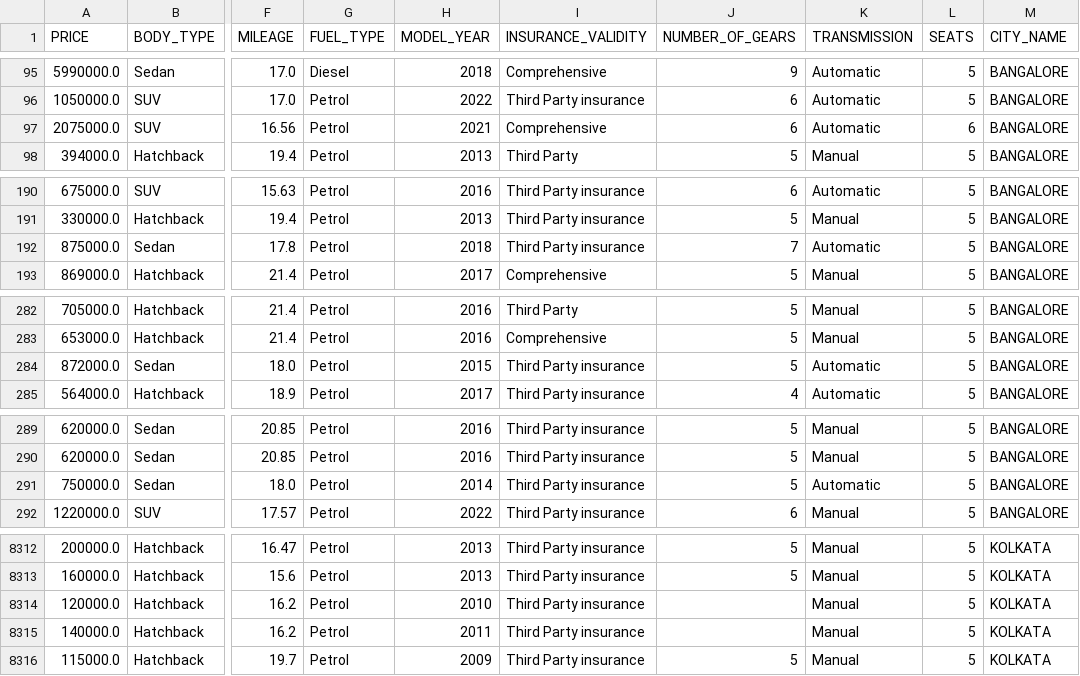
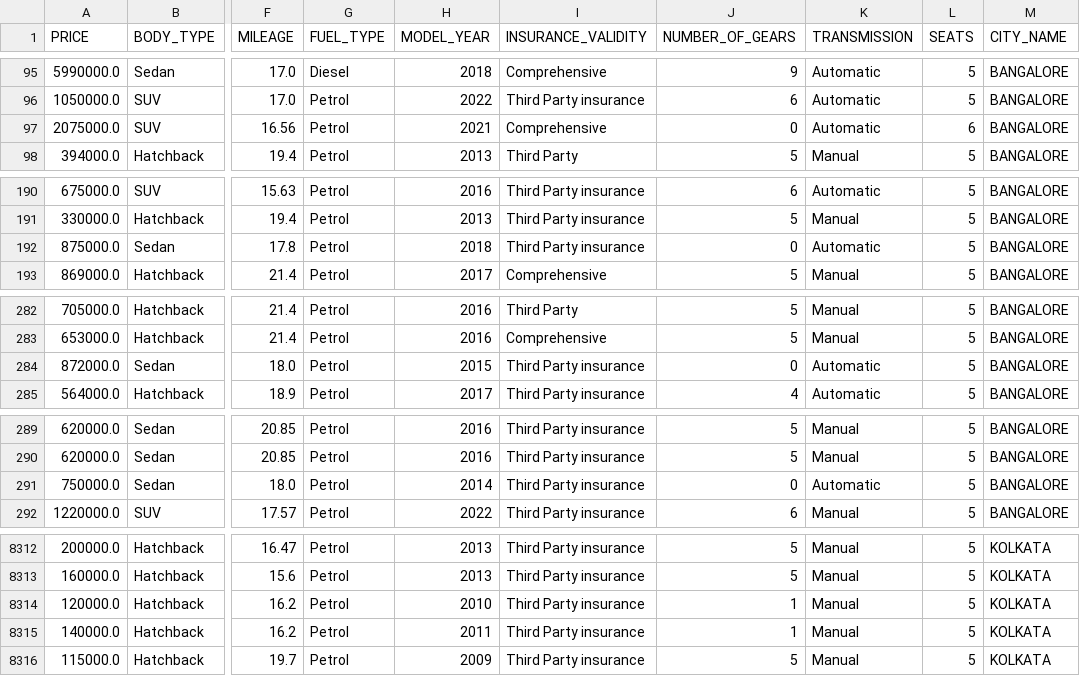
Before and after one commit to buvir/Car-Dheko_Used_Car_Price_Prediction, a CSV file: csv_files/cars_standard_final.csv, drawn as a sheet; only a part is shown, gaps mark what is left out; the diff covers the shown part only; the diff names each change by its address in the sheet, - before the commit and + after, or states it on an @@ line.

```diff
--- a/csv_files/cars_standard_final.csv
+++ b/csv_files/cars_standard_final.csv
-J97 (NUMBER_OF_GEARS): 6
+J97 (NUMBER_OF_GEARS): 0
-J192 (NUMBER_OF_GEARS): 7
+J192 (NUMBER_OF_GEARS): 0
-J284 (NUMBER_OF_GEARS): 5
+J284 (NUMBER_OF_GEARS): 0
-J291 (NUMBER_OF_GEARS): 5
+J291 (NUMBER_OF_GEARS): 0
-J8314:J8315 (NUMBER_OF_GEARS): (empty)
+J8314:J8315 (NUMBER_OF_GEARS): 1
```
Also changed, not shown: 112 edited cells elsewhere in this file, 2 other files.
